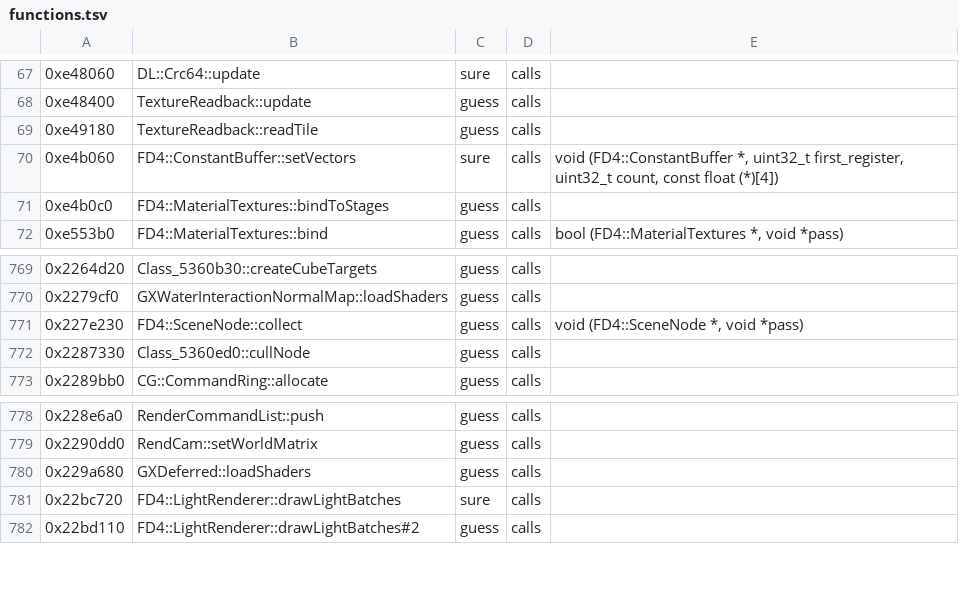
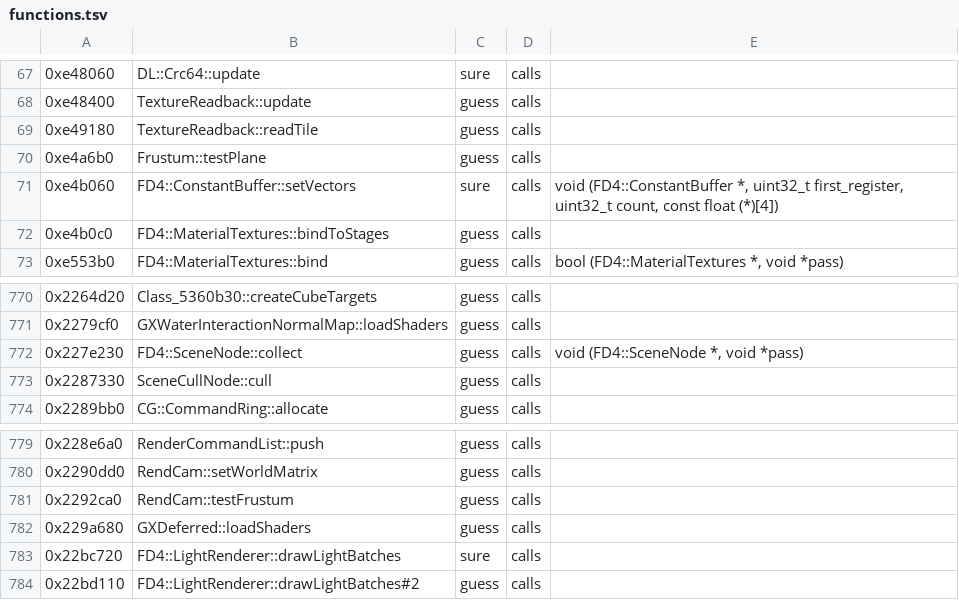
Before and after one commit to bloodborne-native/bloodborne-recomp, a TSV file: annotations/functions.tsv, drawn as a sheet; only a part is shown, gaps mark what is left out.

```diff
--- a/annotations/functions.tsv
+++ b/annotations/functions.tsv
@@ -69,2 +69,3 @@
 0xe49180	TextureReadback::readTile	guess	calls	
+0xe4a6b0	Frustum::testPlane	guess	calls	
 0xe4b060	FD4::ConstantBuffer::setVectors	sure	calls	void (FD4::ConstantBuffer *, uint32_t first_register, uint32_t count, const float (*)[4])
@@ -771,3 +772,3 @@
 0x227e230	FD4::SceneNode::collect	guess	calls	void (FD4::SceneNode *, void *pass)
-0x2287330	Class_5360ed0::cullNode	guess	calls	
+0x2287330	SceneCullNode::cull	guess	calls	
 0x2289bb0	CG::CommandRing::allocate	guess	calls	
@@ -779,2 +780,3 @@
 0x2290dd0	RendCam::setWorldMatrix	guess	calls	
+0x2292ca0	RendCam::testFrustum	guess	calls	
 0x229a680	GXDeferred::loadShaders	guess	calls	
```
Also changed, not shown: annotations/classes.tsv, 3 other files.
